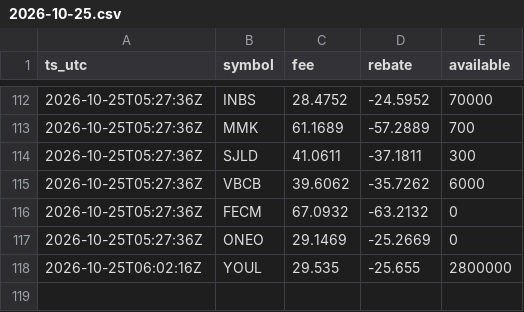
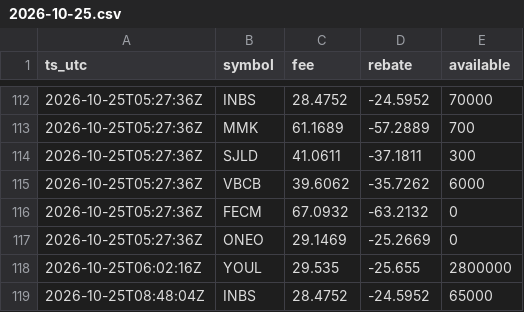
Before and after one commit to moyamiya55-dev/shortdata, a CSV file: data/ibkr/2026-10-25.csv, drawn as a sheet; only a part is shown, gaps mark what is left out; the diff names each change by its address in the sheet, - before the commit and + after, or states it on an @@ line.

Commit message:
ibkr 2026-10-25T08:48Z

```diff
--- a/data/ibkr/2026-10-25.csv
+++ b/data/ibkr/2026-10-25.csv
+row 119: 2026-10-25T08:48:04Z | INBS | 28.4752 | -24.5952 | 65000
```
Also changed, not shown: 1 other file.
